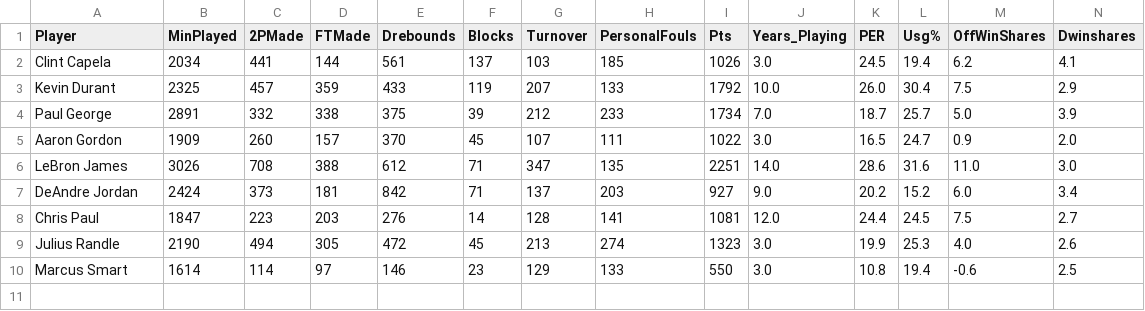
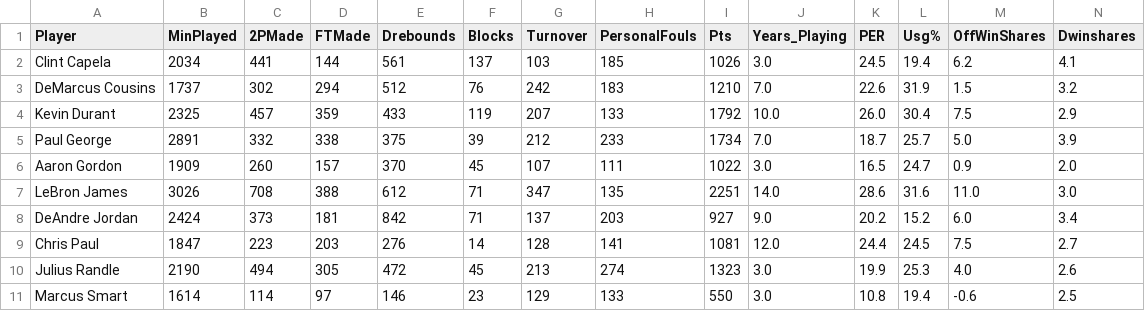
Before and after one commit to tstrait/finalproject, a CSV file: free_agent_predictions.csv, drawn as a sheet; only a part is shown; rows hold the shown columns only; the diff names each change by its address in the sheet, - before the commit and + after, or states it on an @@ line.

```diff
--- a/free_agent_predictions.csv
+++ b/free_agent_predictions.csv
+row 3: DeMarcus Cousins | 1737 | 302 | 294 | 512 | 76 | 242 | 183 | 1210 | 7.0 | 22.6 | 31.9 | 1.5 | 3.2
```
Also changed, not shown: 3 other files.
